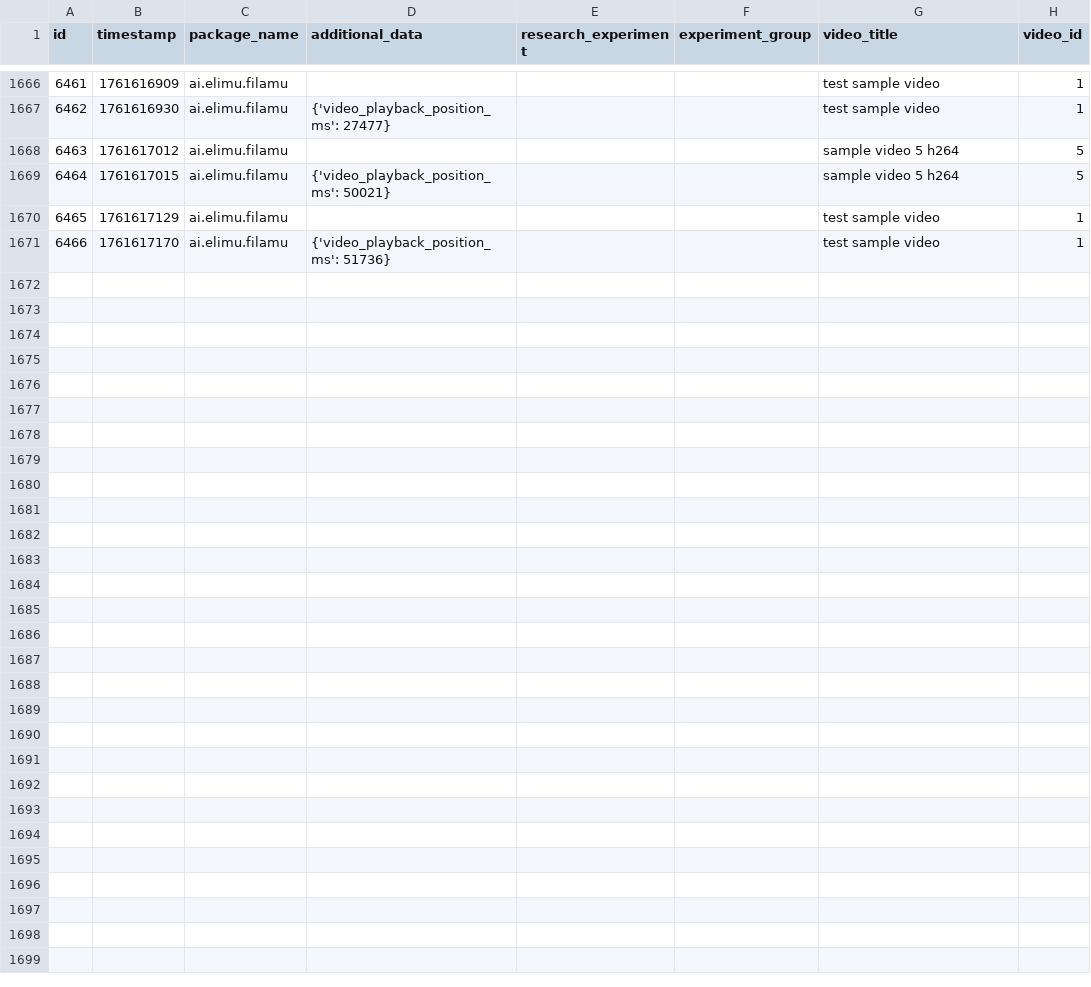
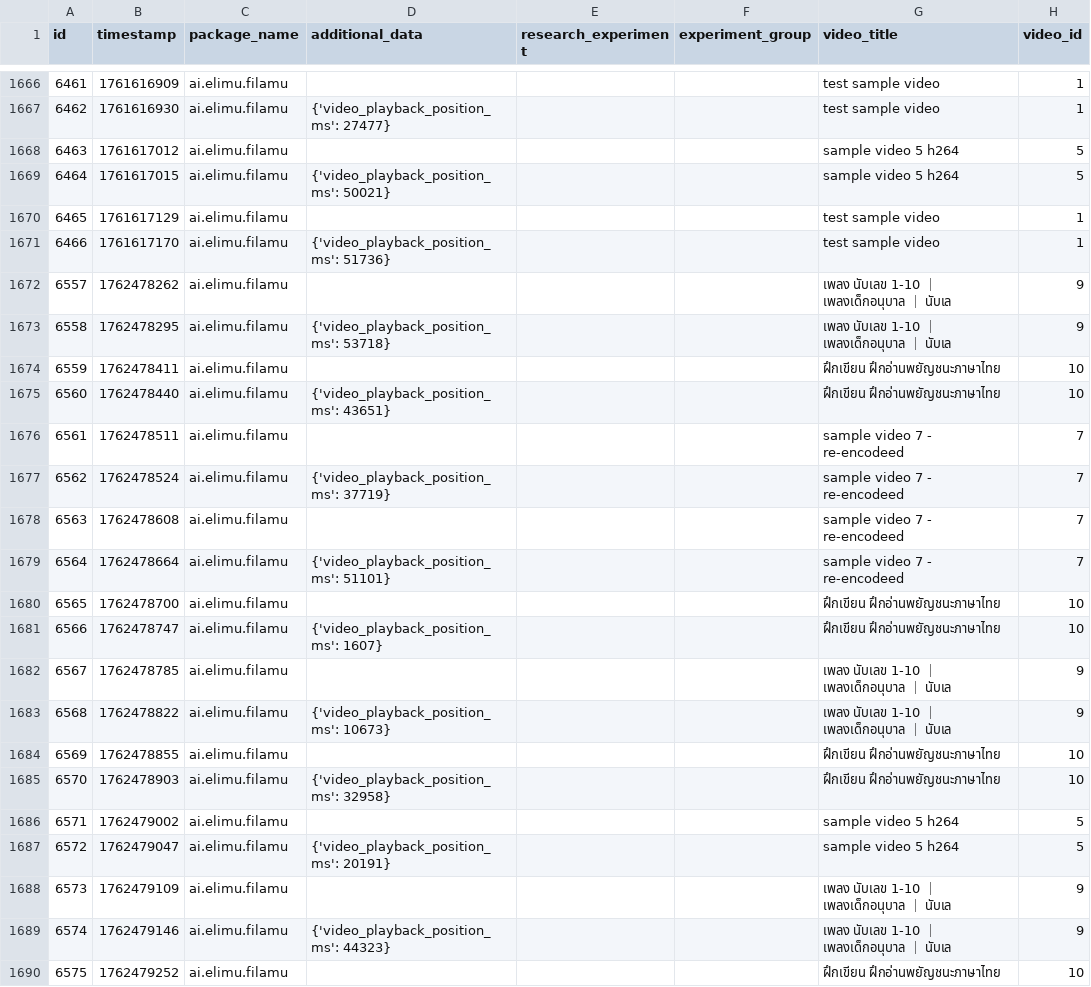
Before and after one commit to elimu-ai/ml-datasets, a CSV file: lang-THA/student-id-2/video-learning-events.csv, drawn as a sheet; only a part is shown, gaps mark what is left out; the diff covers the shown part only; the diff names each change by its address in the sheet, - before the commit and + after, or states it on an @@ line.

```diff
--- a/lang-THA/student-id-2/video-learning-events.csv
+++ b/lang-THA/student-id-2/video-learning-events.csv
+row 1672: 6557 | 1762478262 | ai.elimu.filamu |  |  |  | เพลง นับเลข 1-10 ｜ เพลงเด็กอนุบาล ｜ นับเล | 9
+row 1673: 6558 | 1762478295 | ai.elimu.filamu | {'video_playback_position_ms': 53718} |  |  | เพลง นับเลข 1-10 ｜ เพลงเด็กอนุบาล ｜ นับเล | 9
+row 1674: 6559 | 1762478411 | ai.elimu.filamu |  |  |  | ฝึกเขียน ฝึกอ่านพยัญชนะภาษาไทย | 10
+row 1675: 6560 | 1762478440 | ai.elimu.filamu | {'video_playback_position_ms': 43651} |  |  | ฝึกเขียน ฝึกอ่านพยัญชนะภาษาไทย | 10
+row 1676: 6561 | 1762478511 | ai.elimu.filamu |  |  |  | sample video 7 - re-encodeed | 7
+row 1677: 6562 | 1762478524 | ai.elimu.filamu | {'video_playback_position_ms': 37719} |  |  | sample video 7 - re-encodeed | 7
+row 1678: 6563 | 1762478608 | ai.elimu.filamu |  |  |  | sample video 7 - re-encodeed | 7
+row 1679: 6564 | 1762478664 | ai.elimu.filamu | {'video_playback_position_ms': 51101} |  |  | sample video 7 - re-encodeed | 7
+row 1680: 6565 | 1762478700 | ai.elimu.filamu |  |  |  | ฝึกเขียน ฝึกอ่านพยัญชนะภาษาไทย | 10
+row 1681: 6566 | 1762478747 | ai.elimu.filamu | {'video_playback_position_ms': 1607} |  |  | ฝึกเขียน ฝึกอ่านพยัญชนะภาษาไทย | 10
+row 1682: 6567 | 1762478785 | ai.elimu.filamu |  |  |  | เพลง นับเลข 1-10 ｜ เพลงเด็กอนุบาล ｜ นับเล | 9
+row 1683: 6568 | 1762478822 | ai.elimu.filamu | {'video_playback_position_ms': 10673} |  |  | เพลง นับเลข 1-10 ｜ เพลงเด็กอนุบาล ｜ นับเล | 9
+row 1684: 6569 | 1762478855 | ai.elimu.filamu |  |  |  | ฝึกเขียน ฝึกอ่านพยัญชนะภาษาไทย | 10
+row 1685: 6570 | 1762478903 | ai.elimu.filamu | {'video_playback_position_ms': 32958} |  |  | ฝึกเขียน ฝึกอ่านพยัญชนะภาษาไทย | 10
+row 1686: 6571 | 1762479002 | ai.elimu.filamu |  |  |  | sample video 5 h264 | 5
+row 1687: 6572 | 1762479047 | ai.elimu.filamu | {'video_playback_position_ms': 20191} |  |  | sample video 5 h264 | 5
+row 1688: 6573 | 1762479109 | ai.elimu.filamu |  |  |  | เพลง นับเลข 1-10 ｜ เพลงเด็กอนุบาล ｜ นับเล | 9
+row 1689: 6574 | 1762479146 | ai.elimu.filamu | {'video_playback_position_ms': 44323} |  |  | เพลง นับเลข 1-10 ｜ เพลงเด็กอนุบาล ｜ นับเล | 9
+row 1690: 6575 | 1762479252 | ai.elimu.filamu |  |  |  | ฝึกเขียน ฝึกอ่านพยัญชนะภาษาไทย | 10
```
Also changed, not shown: 15 added rows elsewhere in this file, lang-ENG/student-id-7/video-learning-events.csv, lang-HIN/student-id-5/video-learning-events.csv, 8 other files.
